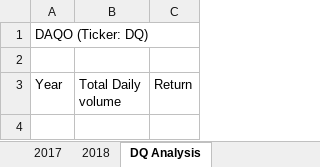
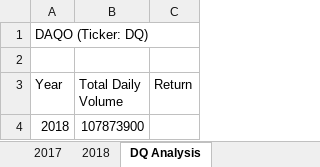
Before and after one commit to Comfort-Jolade/stock-analysis, an Excel workbook: green_stocks.xlsm, sheet DQ Analysis, drawn as a sheet; values as stored, in another font and other column widths than the file's, no borders; the diff names each change by its address in the sheet, - before the commit and + after, or states it on an @@ line.

Commit message:
Add files via upload

```diff
--- a/green_stocks.xlsm (sheet DQ Analysis)
+++ b/green_stocks.xlsm (sheet DQ Analysis)
-B3: Total Daily volume
+B3: Total Daily Volume
+row 4: 2018 | 107873900
```
